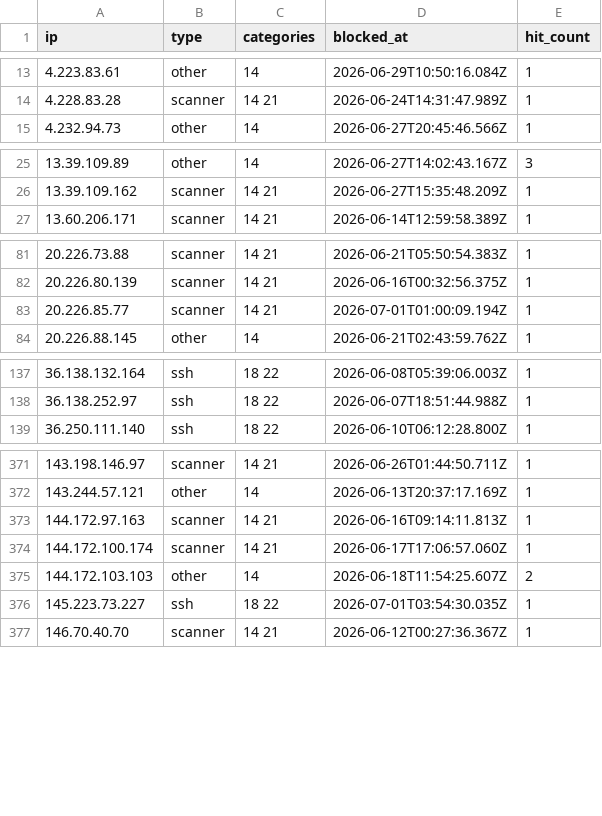
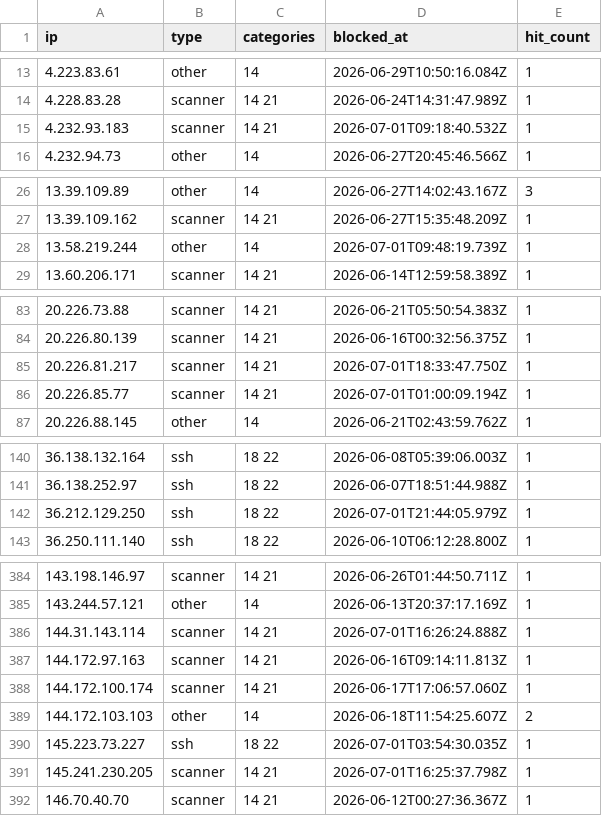
Before and after one commit to zenmorro/Scanner-List, a CSV file: blocklist.csv, drawn as a sheet; only a part is shown, gaps mark what is left out; the diff covers the shown part only.

Commit message:
Update blocklist 2026-07-02T04:00:01Z

```diff
--- a/blocklist.csv
+++ b/blocklist.csv
@@ -14,2 +14,3 @@ ip,type,categories,blocked_at,hit_count
 4.228.83.28,scanner,14 21,2026-06-24T14:31:47.989Z,1
+4.232.93.183,scanner,14 21,2026-07-01T09:18:40.532Z,1
 4.232.94.73,other,14,2026-06-27T20:45:46.566Z,1
@@ -26,2 +27,3 @@ ip,type,categories,blocked_at,hit_count
 13.39.109.162,scanner,14 21,2026-06-27T15:35:48.209Z,1
+13.58.219.244,other,14,2026-07-01T09:48:19.739Z,1
 13.60.206.171,scanner,14 21,2026-06-14T12:59:58.389Z,1
@@ -82,2 +84,3 @@ ip,type,categories,blocked_at,hit_count
 20.226.80.139,scanner,14 21,2026-06-16T00:32:56.375Z,1
+20.226.81.217,scanner,14 21,2026-07-01T18:33:47.750Z,1
 20.226.85.77,scanner,14 21,2026-07-01T01:00:09.194Z,1
@@ -138,2 +141,3 @@ ip,type,categories,blocked_at,hit_count
 36.138.252.97,ssh,18 22,2026-06-07T18:51:44.988Z,1
+36.212.129.250,ssh,18 22,2026-07-01T21:44:05.979Z,1
 36.250.111.140,ssh,18 22,2026-06-10T06:12:28.800Z,1
@@ -372,2 +385,3 @@ ip,type,categories,blocked_at,hit_count
 143.244.57.121,other,14,2026-06-13T20:37:17.169Z,1
+144.31.143.114,scanner,14 21,2026-07-01T16:26:24.888Z,1
 144.172.97.163,scanner,14 21,2026-06-16T09:14:11.813Z,1
@@ -376,2 +390,3 @@ ip,type,categories,blocked_at,hit_count
 145.223.73.227,ssh,18 22,2026-07-01T03:54:30.035Z,1
+145.241.230.205,scanner,14 21,2026-07-01T16:25:37.798Z,1
 146.70.40.70,scanner,14 21,2026-06-12T00:27:36.367Z,1
```
Also changed, not shown: 11 added rows elsewhere in this file, 2 other files.
